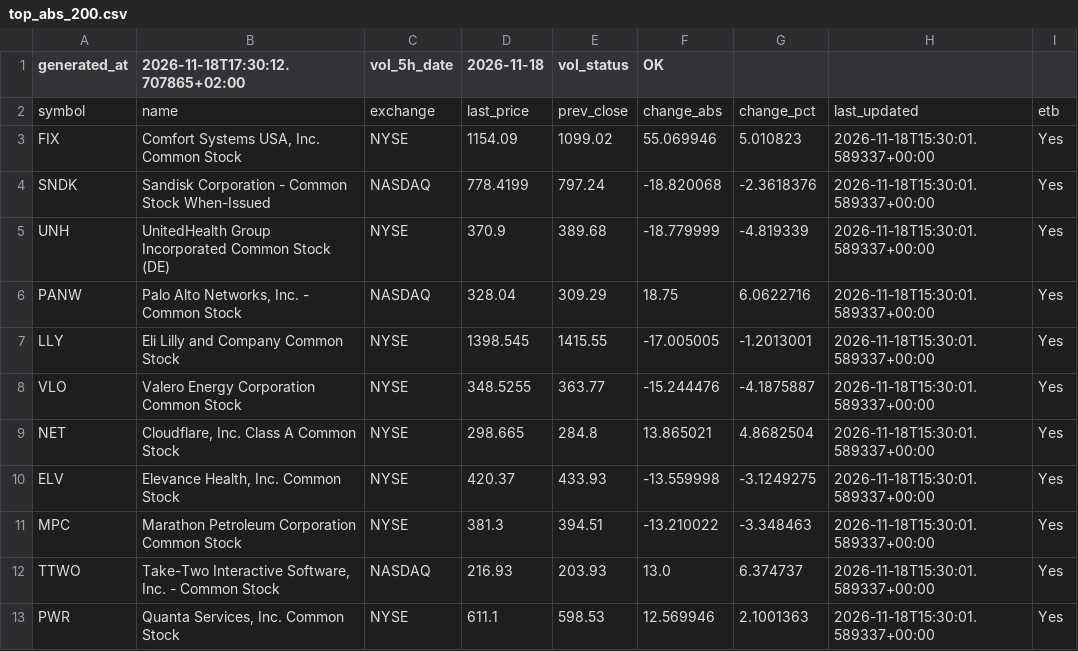
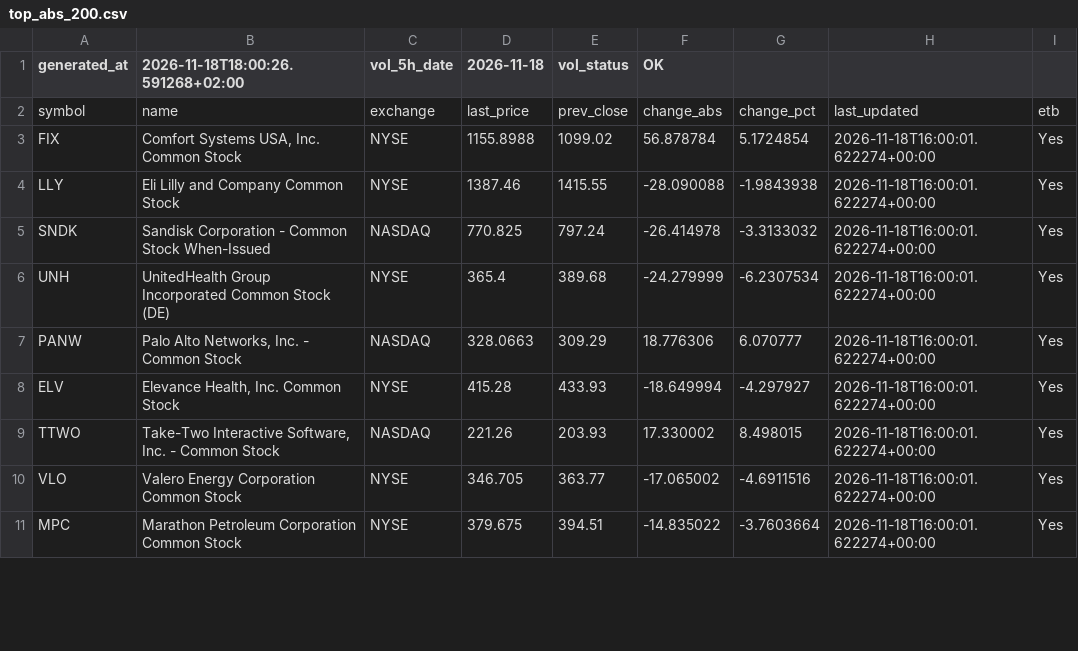
Before and after one commit to alonsadan1970/daily-stocks-data, a CSV file: top_abs_200.csv, drawn as a sheet; only a part is shown; the diff covers the shown part only.

```diff
--- a/top_abs_200.csv
+++ b/top_abs_200.csv
@@ -1,13 +1,11 @@
-generated_at,2026-11-18T17:30:12.707865+02:00,vol_5h_date,2026-11-18,vol_status,OK
+generated_at,2026-11-18T18:00:26.591268+02:00,vol_5h_date,2026-11-18,vol_status,OK
 symbol,name,exchange,last_price,prev_close,change_abs,change_pct,last_updated,etb
-FIX,"Comfort Systems USA, Inc. Common Stock",NYSE,1154.09,1099.02,55.069946,5.010823,2026-11-18T15:30:01.589337+00:00,Yes
-SNDK,Sandisk Corporation - Common Stock When-Issued,NASDAQ,778.4199,797.24,-18.820068,-2.3618376,2026-11-18T15:30:01.589337+00:00,Yes
-UNH,UnitedHealth Group Incorporated Common Stock (DE),NYSE,370.9,389.68,-18.779999,-4.819339,2026-11-18T15:30:01.589337+00:00,Yes
-PANW,"Palo Alto Networks, Inc. - Common Stock",NASDAQ,328.04,309.29,18.75,6.0622716,2026-11-18T15:30:01.589337+00:00,Yes
-LLY,Eli Lilly and Company Common Stock,NYSE,1398.545,1415.55,-17.005005,-1.2013001,2026-11-18T15:30:01.589337+00:00,Yes
-VLO,Valero Energy Corporation Common Stock,NYSE,348.5255,363.77,-15.244476,-4.1875887,2026-11-18T15:30:01.589337+00:00,Yes
-NET,"Cloudflare, Inc. Class A Common Stock",NYSE,298.665,284.8,13.865021,4.8682504,2026-11-18T15:30:01.589337+00:00,Yes
-ELV,"Elevance Health, Inc. Common Stock",NYSE,420.37,433.93,-13.559998,-3.1249275,2026-11-18T15:30:01.589337+00:00,Yes
-MPC,Marathon Petroleum Corporation Common Stock,NYSE,381.3,394.51,-13.210022,-3.348463,2026-11-18T15:30:01.589337+00:00,Yes
-TTWO,"Take-Two Interactive Software, Inc. - Common Stock",NASDAQ,216.93,203.93,13.0,6.374737,2026-11-18T15:30:01.589337+00:00,Yes
-PWR,"Quanta Services, Inc. Common Stock",NYSE,611.1,598.53,12.569946,2.1001363,2026-11-18T15:30:01.589337+00:00,Yes
+FIX,"Comfort Systems USA, Inc. Common Stock",NYSE,1155.8988,1099.02,56.878784,5.1724854,2026-11-18T16:00:01.622274+00:00,Yes
+LLY,Eli Lilly and Company Common Stock,NYSE,1387.46,1415.55,-28.090088,-1.9843938,2026-11-18T16:00:01.622274+00:00,Yes
+SNDK,Sandisk Corporation - Common Stock When-Issued,NASDAQ,770.825,797.24,-26.414978,-3.3133032,2026-11-18T16:00:01.622274+00:00,Yes
+UNH,UnitedHealth Group Incorporated Common Stock (DE),NYSE,365.4,389.68,-24.279999,-6.2307534,2026-11-18T16:00:01.622274+00:00,Yes
+PANW,"Palo Alto Networks, Inc. - Common Stock",NASDAQ,328.0663,309.29,18.776306,6.070777,2026-11-18T16:00:01.622274+00:00,Yes
+ELV,"Elevance Health, Inc. Common Stock",NYSE,415.28,433.93,-18.649994,-4.297927,2026-11-18T16:00:01.622274+00:00,Yes
+TTWO,"Take-Two Interactive Software, Inc. - Common Stock",NASDAQ,221.26,203.93,17.330002,8.498015,2026-11-18T16:00:01.622274+00:00,Yes
+VLO,Valero Energy Corporation Common Stock,NYSE,346.705,363.77,-17.065002,-4.6911516,2026-11-18T16:00:01.622274+00:00,Yes
+MPC,Marathon Petroleum Corporation Common Stock,NYSE,379.675,394.51,-14.835022,-3.7603664,2026-11-18T16:00:01.622274+00:00,Yes
```
Also changed, not shown: 5 added rows, 3 removed rows and 24 edited cells elsewhere in this file, top_abs.csv, top_pct.csv.
